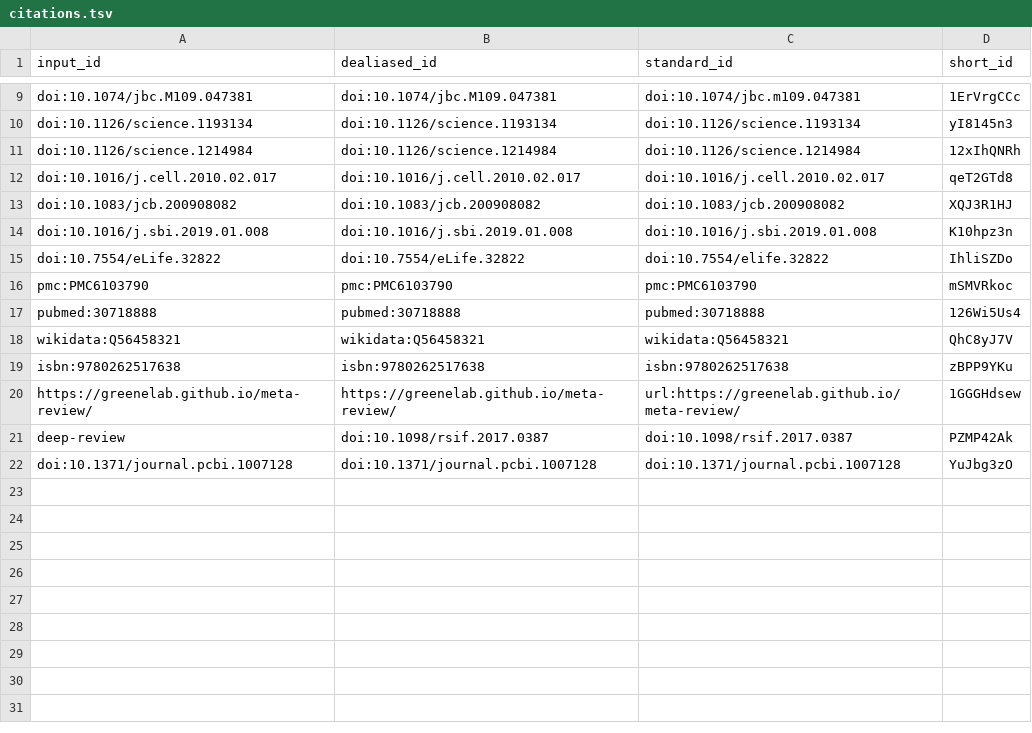
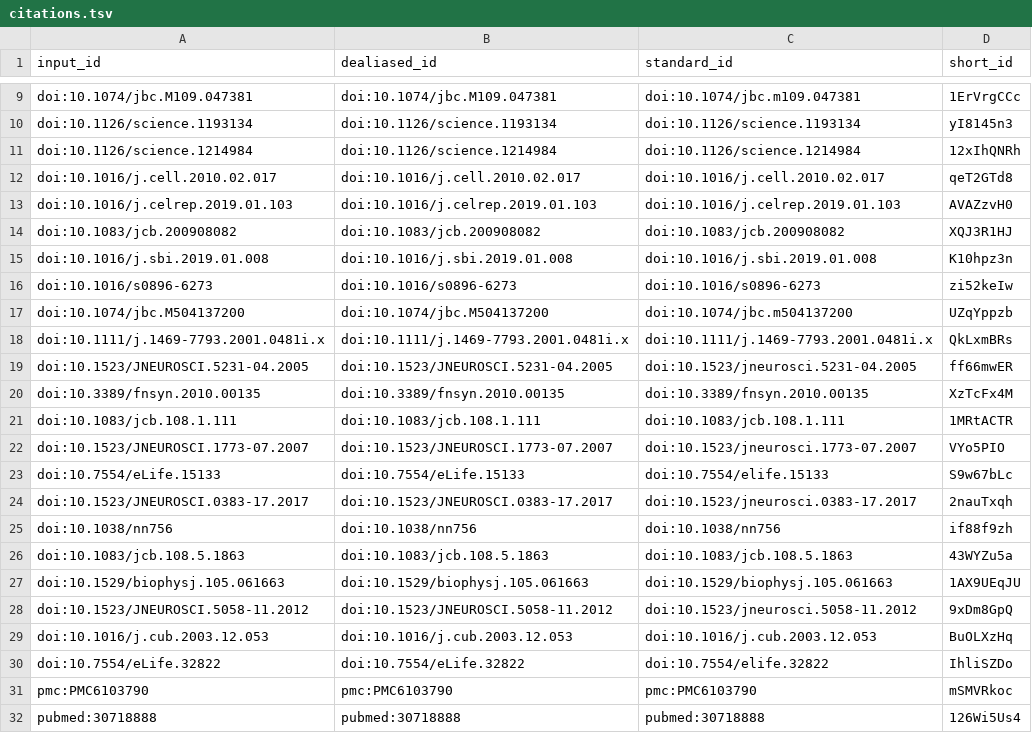
Before and after one commit to aseedb/synaptic_tomo_ms, a TSV file: citations.tsv, drawn as a sheet; only a part is shown, gaps mark what is left out; the shorter side is filled out with more unchanged rows.

```diff
--- a/citations.tsv
+++ b/citations.tsv
@@ -12,4 +12,19 @@ doi:10.1126/science.1214984	doi:10.1126/science.1214984	doi:10.1126/science.1214
 doi:10.1016/j.cell.2010.02.017	doi:10.1016/j.cell.2010.02.017	doi:10.1016/j.cell.2010.02.017	qeT2GTd8
+doi:10.1016/j.celrep.2019.01.103	doi:10.1016/j.celrep.2019.01.103	doi:10.1016/j.celrep.2019.01.103	AVAZzvH0
 doi:10.1083/jcb.200908082	doi:10.1083/jcb.200908082	doi:10.1083/jcb.200908082	XQJ3R1HJ
 doi:10.1016/j.sbi.2019.01.008	doi:10.1016/j.sbi.2019.01.008	doi:10.1016/j.sbi.2019.01.008	K10hpz3n
+doi:10.1016/s0896-6273	doi:10.1016/s0896-6273	doi:10.1016/s0896-6273	zi52keIw
+doi:10.1074/jbc.M504137200	doi:10.1074/jbc.M504137200	doi:10.1074/jbc.m504137200	UZqYppzb
+doi:10.1111/j.1469-7793.2001.0481i.x	doi:10.1111/j.1469-7793.2001.0481i.x	doi:10.1111/j.1469-7793.2001.0481i.x	QkLxmBRs
+doi:10.1523/JNEUROSCI.5231-04.2005	doi:10.1523/JNEUROSCI.5231-04.2005	doi:10.1523/jneurosci.5231-04.2005	ff66mwER
+doi:10.3389/fnsyn.2010.00135	doi:10.3389/fnsyn.2010.00135	doi:10.3389/fnsyn.2010.00135	XzTcFx4M
+doi:10.1083/jcb.108.1.111	doi:10.1083/jcb.108.1.111	doi:10.1083/jcb.108.1.111	1MRtACTR
+doi:10.1523/JNEUROSCI.1773-07.2007	doi:10.1523/JNEUROSCI.1773-07.2007	doi:10.1523/jneurosci.1773-07.2007	VYo5PIO
+doi:10.7554/eLife.15133	doi:10.7554/eLife.15133	doi:10.7554/elife.15133	S9w67bLc
+doi:10.1523/JNEUROSCI.0383-17.2017	doi:10.1523/JNEUROSCI.0383-17.2017	doi:10.1523/jneurosci.0383-17.2017	2nauTxqh
+doi:10.1038/nn756	doi:10.1038/nn756	doi:10.1038/nn756	if88f9zh
+doi:10.1083/jcb.108.5.1863	doi:10.1083/jcb.108.5.1863	doi:10.1083/jcb.108.5.1863	43WYZu5a
+doi:10.1529/biophysj.105.061663	doi:10.1529/biophysj.105.061663	doi:10.1529/biophysj.105.061663	1AX9UEqJU
+doi:10.1523/JNEUROSCI.5058-11.2012	doi:10.1523/JNEUROSCI.5058-11.2012	doi:10.1523/jneurosci.5058-11.2012	9xDm8GpQ
+doi:10.1016/j.cub.2003.12.053	doi:10.1016/j.cub.2003.12.053	doi:10.1016/j.cub.2003.12.053	BuOLXzHq
 doi:10.7554/eLife.32822	doi:10.7554/eLife.32822	doi:10.7554/elife.32822	IhliSZDo
```
Also changed, not shown: 7 other files.
